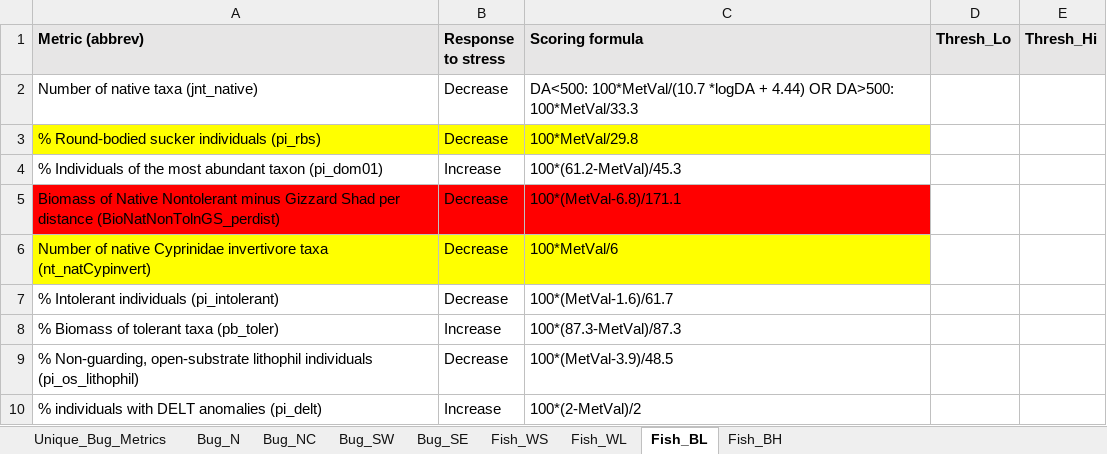
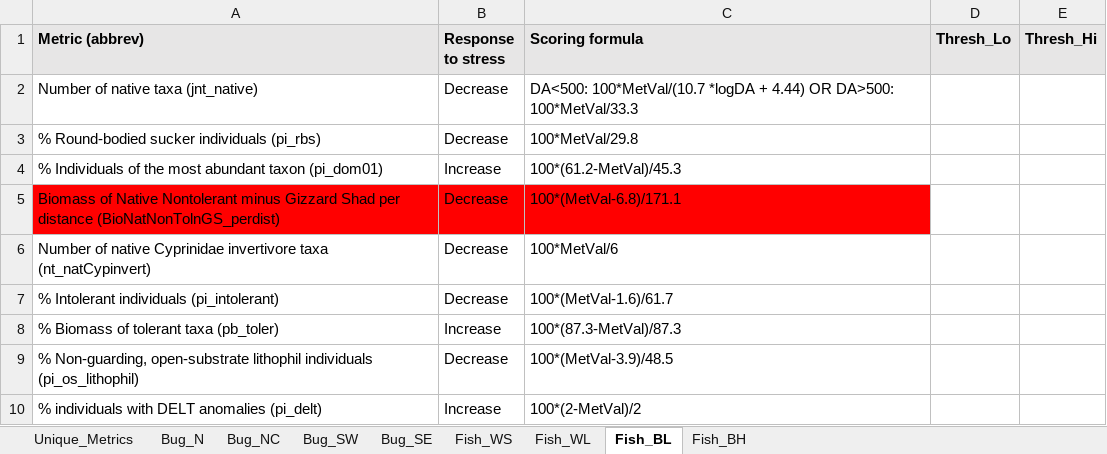
Before and after one commit to Blocktt/IDEMtools, an Excel workbook: inst/shiny-examples/MassIBItools/Extras/tables/IDEM_Index_Info_Orig.xlsx, sheet Fish_BL, drawn as a sheet; values as stored, in another font and other column widths than the file's, no borders; the diff names each change by its address in the sheet, - before the commit and + after, or states it on an @@ line.

```diff
--- a/inst/shiny-examples/MassIBItools/Extras/tables/IDEM_Index_Info_Orig.xlsx (sheet Fish_BL)
+++ b/inst/shiny-examples/MassIBItools/Extras/tables/IDEM_Index_Info_Orig.xlsx (sheet Fish_BL)
-sheet tab: Unique_Bug_Metrics
+sheet tab: Unique_Metrics
-A3:C3 fill: #FFFF00
+A3:C3 fill: none
-A6:C6 fill: #FFFF00
+A6:C6 fill: none
```
Also changed, not shown: sheet Unique_Metrics, sheet Fish_BH, sheet Bug_SE, 37 other files.
